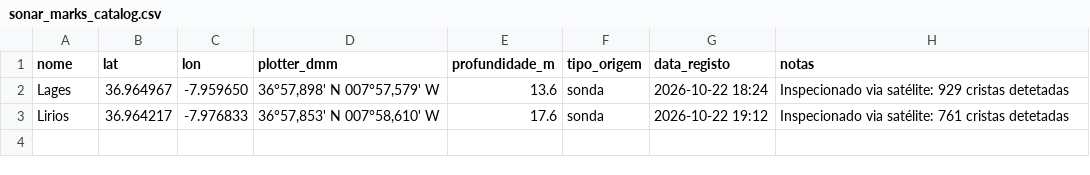
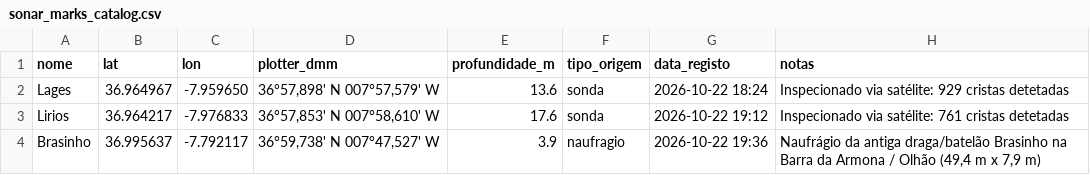
Before and after one commit to JO-SOARES-sea/reef-imagery-pipeline, a CSV file: data/vector/sonar_marks_catalog.csv, drawn as a sheet; the diff names each change by its address in the sheet, - before the commit and + after, or states it on an @@ line.

Commit message:
feat(catalog): register Brasinho shipwreck coordinates and dimensions

```diff
--- a/data/vector/sonar_marks_catalog.csv
+++ b/data/vector/sonar_marks_catalog.csv
+row 4: Brasinho | 36.995637 | -7.792117 | 36°59,738' N 007°47,527' W | 3.9 | naufragio | 2026-10-22 19:36 | Naufrágio da antiga draga/batelão Brasinho na Barra da Armona / Olhão (49,4 m x 7,9 m)
```
Also changed, not shown: 1 other file.
